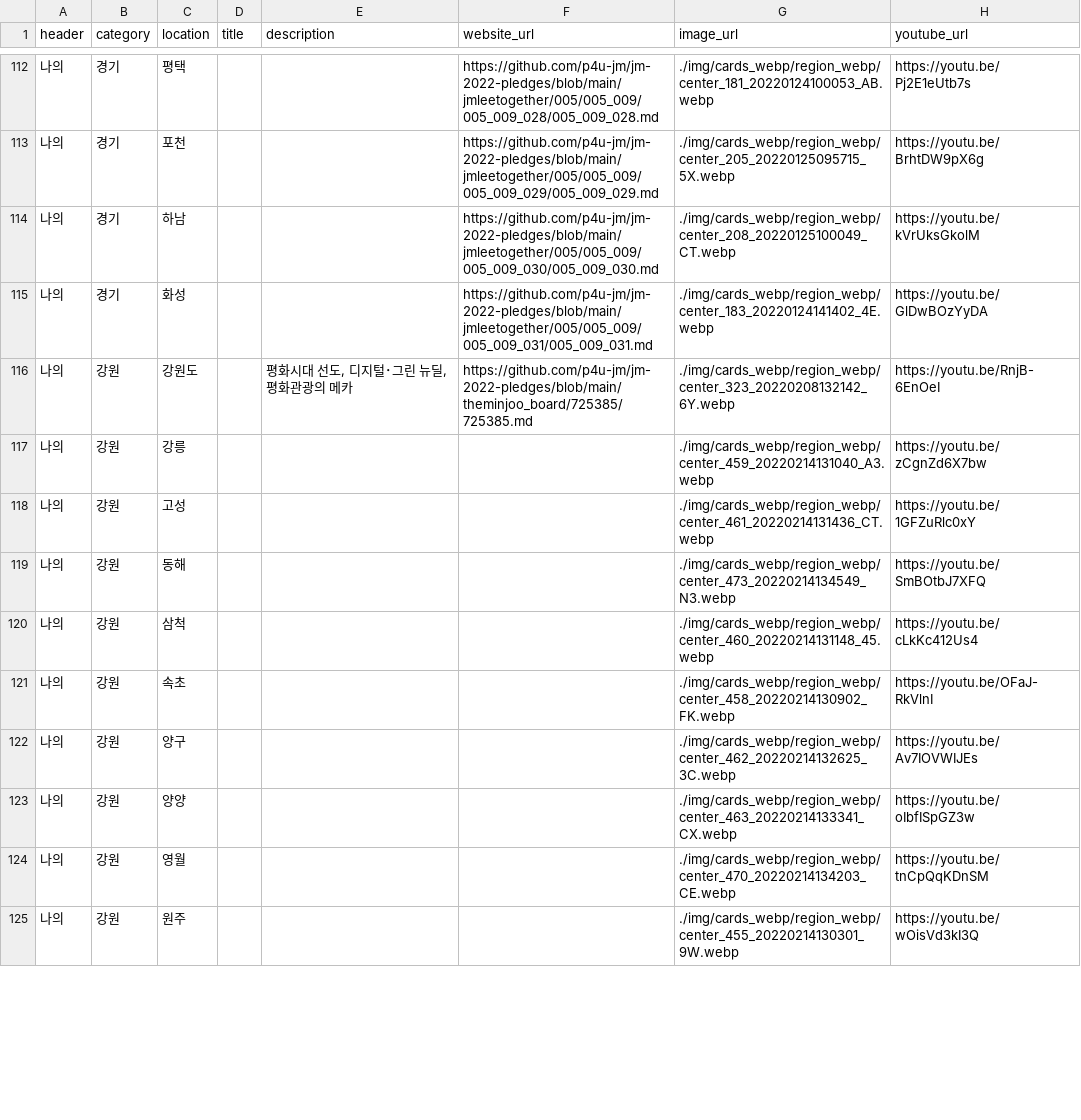
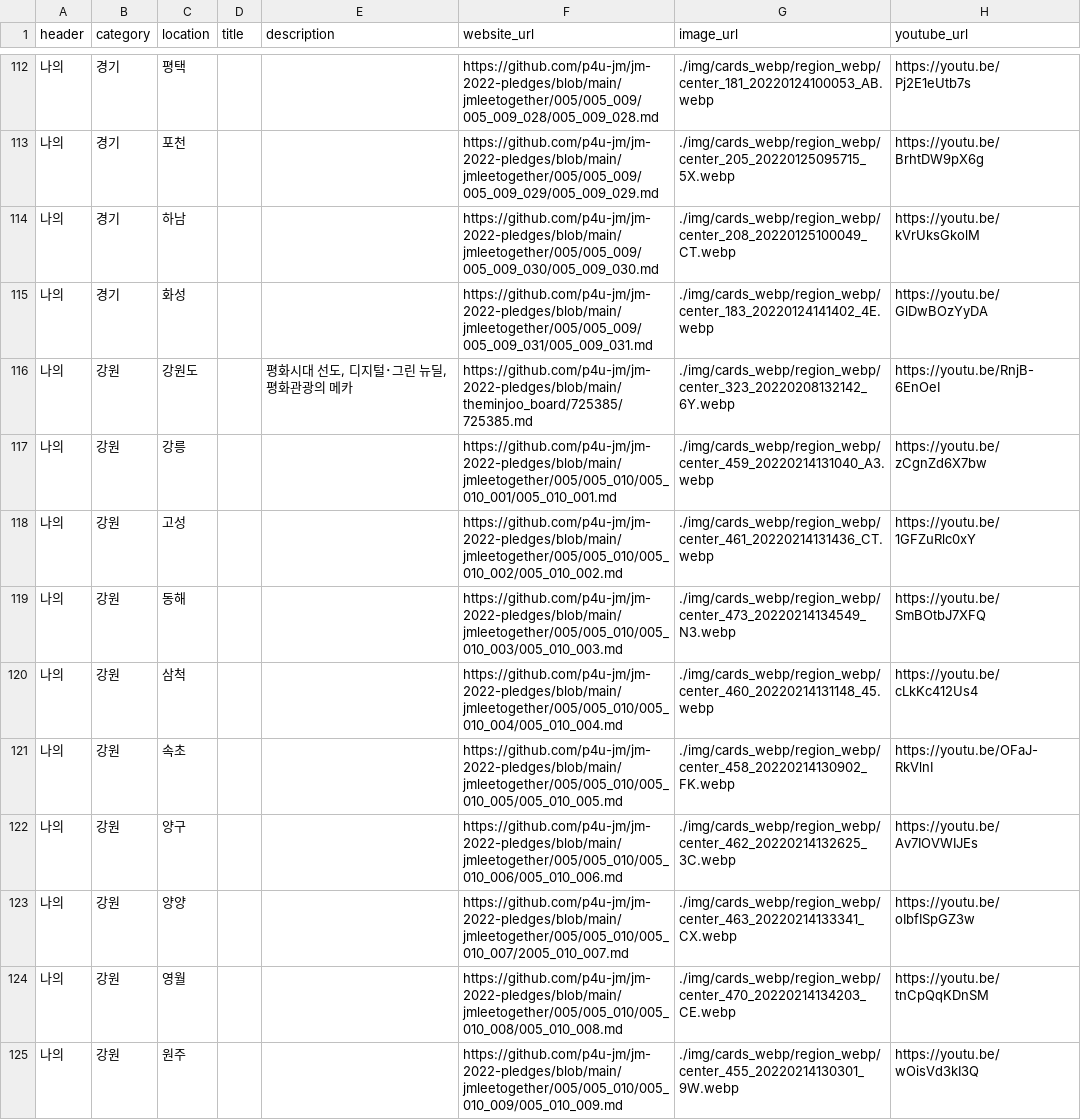
Before and after one commit to p4u-jm/p4u-jm.github.io, a CSV file: data/pledges_region.csv, drawn as a sheet; only a part is shown, gaps mark what is left out; the diff covers the shown part only.

Commit message:
Update pledges_region.csv

```diff
--- a/data/pledges_region.csv
+++ b/data/pledges_region.csv
@@ -116,10 +116,10 @@ header,category,location,title,description,website_url,image_url,youtube_url
 나의,강원,강원도,,"평화시대 선도, 디지털･그린 뉴딜, 평화관광의 메카",https://github.com/p4u-jm/jm-2022-pledges/blob/main/theminjoo_board/725385/725385.md,./img/cards_webp/region_webp/center_323_20220208132142_6Y.webp,https://youtu.be/RnjB-6EnOeI
-나의,강원,강릉,,,,./img/cards_webp/region_webp/center_459_20220214131040_A3.webp,https://youtu.be/zCgnZd6X7bw
-나의,강원,고성,,,,./img/cards_webp/region_webp/center_461_20220214131436_CT.webp,https://youtu.be/1GFZuRlc0xY
-나의,강원,동해,,,,./img/cards_webp/region_webp/center_473_20220214134549_N3.webp,https://youtu.be/SmBOtbJ7XFQ
-나의,강원,삼척,,,,./img/cards_webp/region_webp/center_460_20220214131148_45.webp,https://youtu.be/cLkKc412Us4
-나의,강원,속초,,,,./img/cards_webp/region_webp/center_458_20220214130902_FK.webp,https://youtu.be/OFaJ-RkVlnI
-나의,강원,양구,,,,./img/cards_webp/region_webp/center_462_20220214132625_3C.webp,https://youtu.be/Av7IOVWIJEs
-나의,강원,양양,,,,./img/cards_webp/region_webp/center_463_20220214133341_CX.webp,https://youtu.be/oIbfISpGZ3w
-나의,강원,영월,,,,./img/cards_webp/region_webp/center_470_20220214134203_CE.webp,https://youtu.be/tnCpQqKDnSM
-나의,강원,원주,,,,./img/cards_webp/region_webp/center_455_20220214130301_9W.webp,https://youtu.be/wOisVd3kI3Q
+나의,강원,강릉,,,https://github.com/p4u-jm/jm-2022-pledges/blob/main/jmleetogether/005/005_010/005_010_001/005_010_001.md,./img/cards_webp/region_webp/center_459_20220214131040_A3.webp,https://youtu.be/zCgnZd6X7bw
+나의,강원,고성,,,https://github.com/p4u-jm/jm-2022-pledges/blob/main/jmleetogether/005/005_010/005_010_002/005_010_002.md,./img/cards_webp/region_webp/center_461_20220214131436_CT.webp,https://youtu.be/1GFZuRlc0xY
+나의,강원,동해,,,https://github.com/p4u-jm/jm-2022-pledges/blob/main/jmleetogether/005/005_010/005_010_003/005_010_003.md,./img/cards_webp/region_webp/center_473_20220214134549_N3.webp,https://youtu.be/SmBOtbJ7XFQ
+나의,강원,삼척,,,https://github.com/p4u-jm/jm-2022-pledges/blob/main/jmleetogether/005/005_010/005_010_004/005_010_004.md,./img/cards_webp/region_webp/center_460_20220214131148_45.webp,https://youtu.be/cLkKc412Us4
+나의,강원,속초,,,https://github.com/p4u-jm/jm-2022-pledges/blob/main/jmleetogether/005/005_010/005_010_005/005_010_005.md,./img/cards_webp/region_webp/center_458_20220214130902_FK.webp,https://youtu.be/OFaJ-RkVlnI
+나의,강원,양구,,,https://github.com/p4u-jm/jm-2022-pledges/blob/main/jmleetogether/005/005_010/005_010_006/005_010_006.md,./img/cards_webp/region_webp/center_462_20220214132625_3C.webp,https://youtu.be/Av7IOVWIJEs
+나의,강원,양양,,,https://github.com/p4u-jm/jm-2022-pledges/blob/main/jmleetogether/005/005_010/005_010_007/2005_010_007.md,./img/cards_webp/region_webp/center_463_20220214133341_CX.webp,https://youtu.be/oIbfISpGZ3w
+나의,강원,영월,,,https://github.com/p4u-jm/jm-2022-pledges/blob/main/jmleetogether/005/005_010/005_010_008/005_010_008.md,./img/cards_webp/region_webp/center_470_20220214134203_CE.webp,https://youtu.be/tnCpQqKDnSM
+나의,강원,원주,,,https://github.com/p4u-jm/jm-2022-pledges/blob/main/jmleetogether/005/005_010/005_010_009/005_010_009.md,./img/cards_webp/region_webp/center_455_20220214130301_9W.webp,https://youtu.be/wOisVd3kI3Q
```
Also changed, not shown: 19 edited cells elsewhere in this file.
